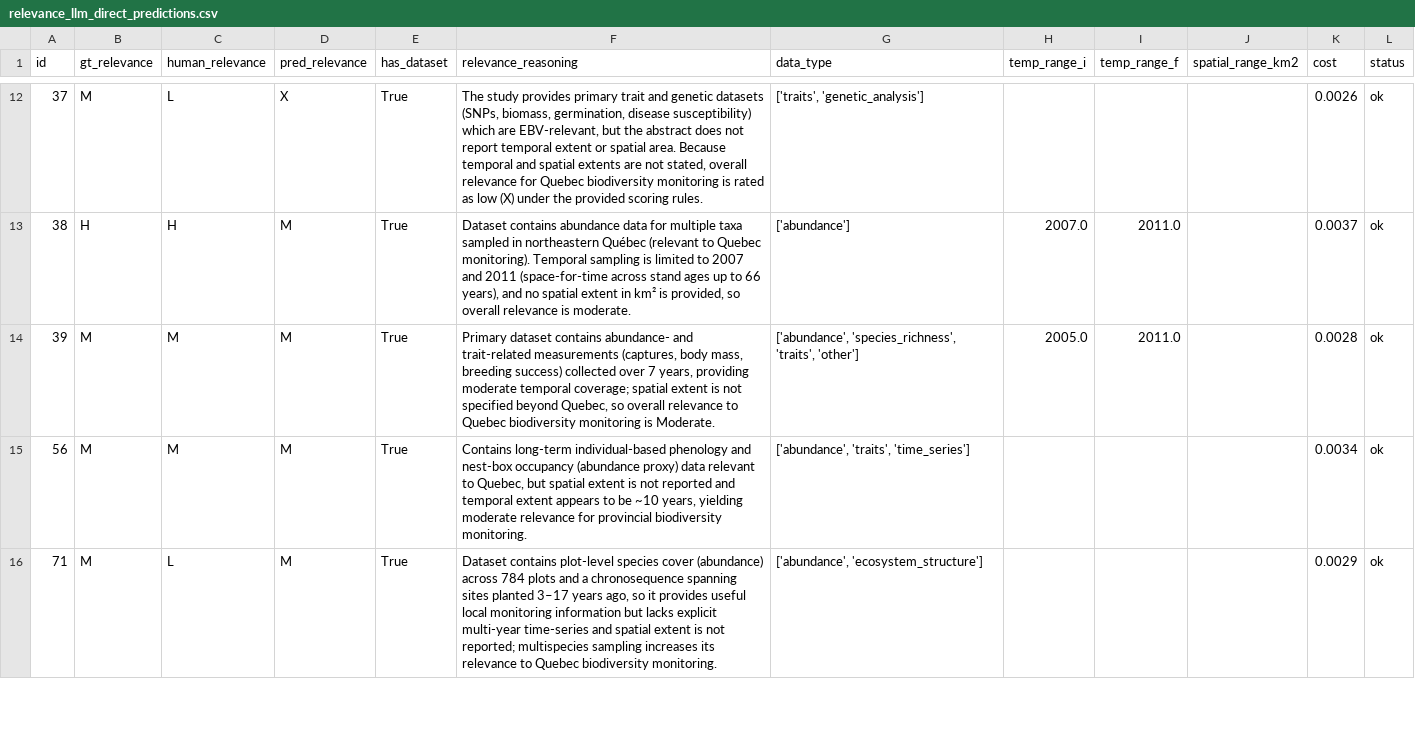
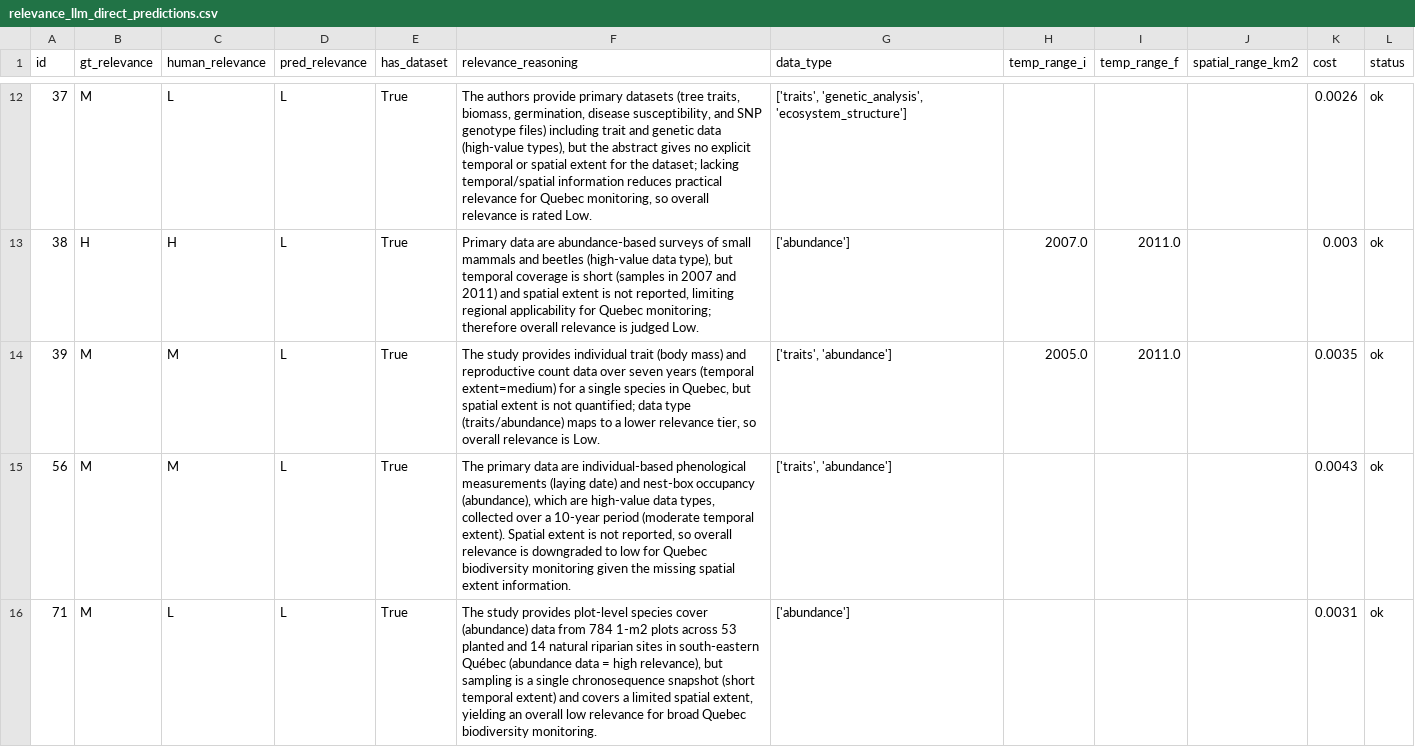
Before and after one commit to BiodiversiteQuebec/llm_metadata, a CSV file: notebooks/results/relevance_llm_direct_predictions.csv, drawn as a sheet; only a part is shown, gaps mark what is left out; the diff covers the shown part only.

Commit message:
Split direct relevance classification into text and PDF variants

```diff
--- a/notebooks/results/relevance_llm_direct_predictions.csv
+++ b/notebooks/results/relevance_llm_direct_predictions.csv
@@ -12,5 +12,5 @@ id,gt_relevance,human_relevance,pred_relevance,has_dataset,relevance_reasoning,d
-37,M,L,X,True,"The study provides primary trait and genetic datasets (SNPs, biomass, germination, disease susceptibility) which are EBV-relevant, but the abstract does not report temporal extent or spatial area. Because temporal and spatial extents are not stated, overall relevance for Quebec biodiversity monitoring is rated as low (X) under the provided scoring rules.","['traits', 'genetic_analysis']",,,,0.0026,ok
-38,H,H,M,True,"Dataset contains abundance data for multiple taxa sampled in northeastern Québec (relevant to Quebec monitoring). Temporal sampling is limited to 2007 and 2011 (space-for-time across stand ages up to 66 years), and no spatial extent in km² is provided, so overall relevance is moderate.",['abundance'],2007.0,2011.0,,0.0037,ok
-39,M,M,M,True,"Primary dataset contains abundance- and trait-related measurements (captures, body mass, breeding success) collected over 7 years, providing moderate temporal coverage; spatial extent is not specified beyond Quebec, so overall relevance to Quebec biodiversity monitoring is Moderate.","['abundance', 'species_richness', 'traits', 'other']",2005.0,2011.0,,0.0028,ok
-56,M,M,M,True,"Contains long-term individual-based phenology and nest-box occupancy (abundance proxy) data relevant to Quebec, but spatial extent is not reported and temporal extent appears to be ~10 years, yielding moderate relevance for provincial biodiversity monitoring.","['abundance', 'traits', 'time_series']",,,,0.0034,ok
-71,M,L,M,True,"Dataset contains plot-level species cover (abundance) across 784 plots and a chronosequence spanning sites planted 3–17 years ago, so it provides useful local monitoring information but lacks explicit multi-year time-series and spatial extent is not reported; multispecies sampling increases its relevance to Quebec biodiversity monitoring.","['abundance', 'ecosystem_structure']",,,,0.0029,ok
+37,M,L,L,True,"The authors provide primary datasets (tree traits, biomass, germination, disease susceptibility, and SNP genotype files) including trait and genetic data (high-value types), but the abstract gives no explicit temporal or spatial extent for the dataset; lacking temporal/spatial information reduces practical relevance for Quebec monitoring, so overall relevance is rated Low.","['traits', 'genetic_analysis', 'ecosystem_structure']",,,,0.0026,ok
+38,H,H,L,True,"Primary data are abundance-based surveys of small mammals and beetles (high-value data type), but temporal coverage is short (samples in 2007 and 2011) and spatial extent is not reported, limiting regional applicability for Quebec monitoring; therefore overall relevance is judged Low.",['abundance'],2007.0,2011.0,,0.003,ok
+39,M,M,L,True,"The study provides individual trait (body mass) and reproductive count data over seven years (temporal extent=medium) for a single species in Quebec, but spatial extent is not quantified; data type (traits/abundance) maps to a lower relevance tier, so overall relevance is Low.","['traits', 'abundance']",2005.0,2011.0,,0.0035,ok
+56,M,M,L,True,"The primary data are individual-based phenological measurements (laying date) and nest-box occupancy (abundance), which are high-value data types, collected over a 10-year period (moderate temporal extent). Spatial extent is not reported, so overall relevance is downgraded to low for Quebec biodiversity monitoring given the missing spatial extent information.","['traits', 'abundance']",,,,0.0043,ok
+71,M,L,L,True,"The study provides plot-level species cover (abundance) data from 784 1-m2 plots across 53 planted and 14 natural riparian sites in south-eastern Québec (abundance data = high relevance), but sampling is a single chronosequence snapshot (short temporal extent) and covers a limited spatial extent, yielding an overall low relevance for broad Quebec biodiversity monitoring.",['abundance'],,,,0.0031,ok
```
Also changed, not shown: 83 edited cells elsewhere in this file, notebooks/results/relevance_comparison_summary.csv, 11 other files.
